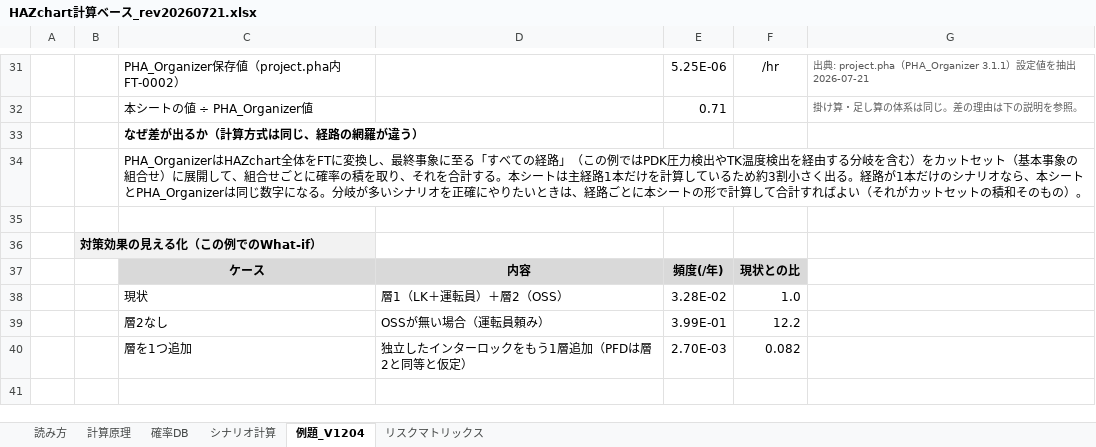
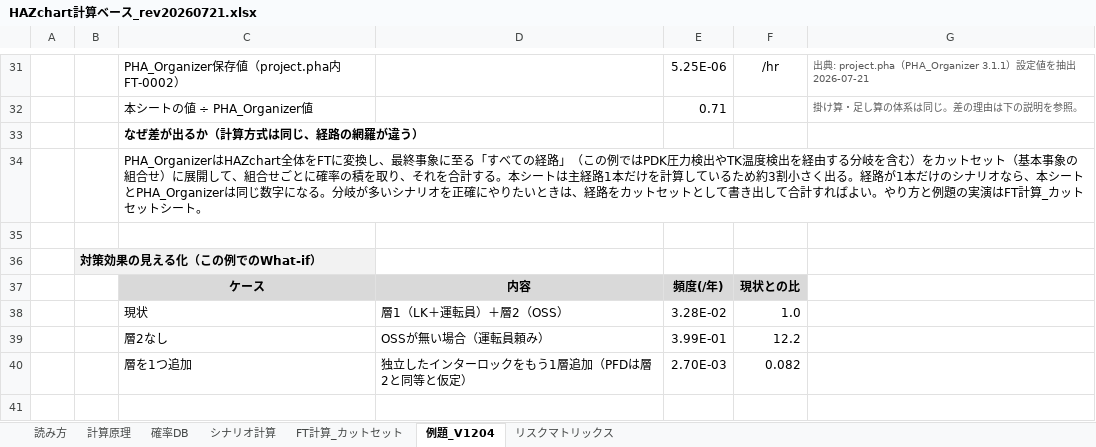
Before and after one commit to hiraoyosa-sys/Base, an Excel workbook: outputs/HAZchart計算ベース_rev20260721.xlsx, sheet 例題_V1204, drawn as a sheet; only a part is shown, gaps mark what is left out; values as stored, in another font and other column widths than the file's, no borders; the diff names each change by its address in the sheet, - before the commit and + after, or states it on an @@ line.

```diff
--- a/outputs/HAZchart計算ベース_rev20260721.xlsx (sheet 例題_V1204)
+++ b/outputs/HAZchart計算ベース_rev20260721.xlsx (sheet 例題_V1204)
+sheet tab: FT計算_カットセット
-C34: …は、経路ごとに本シートの形で計算して合計すればよい（それがカットセットの積和そのもの）。
+C34: …は、経路をカットセットとして書き出して合計すればよい。やり方と例題の実演はFT計算_カットセットシート。
```
Also changed, not shown: sheet 計算原理, sheet 読み方, sheet シナリオ計算, 1 other file.
